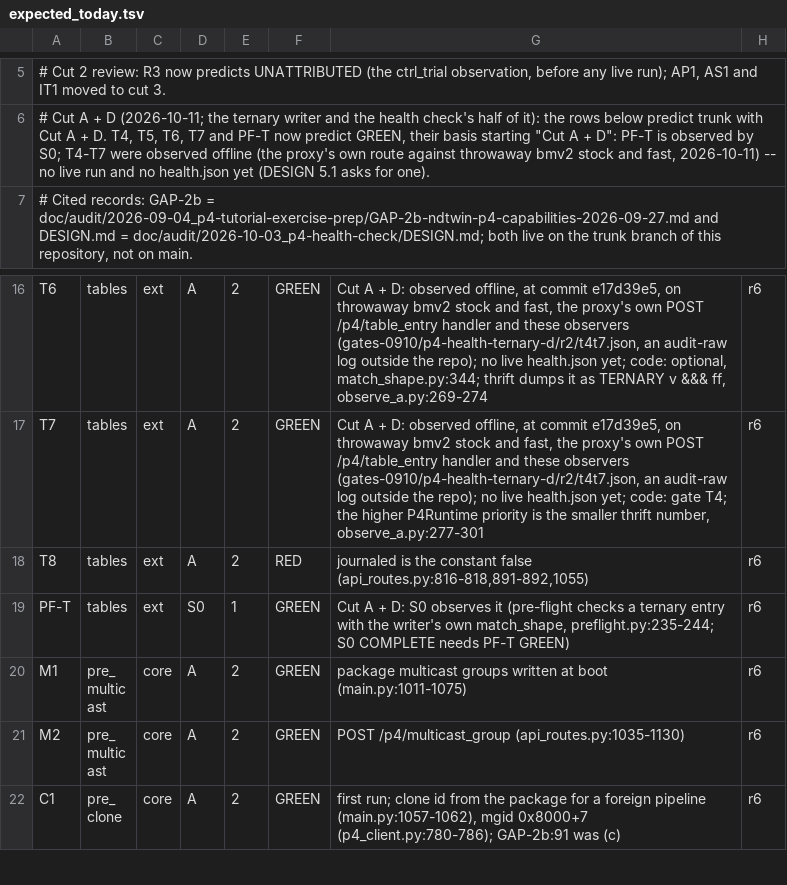
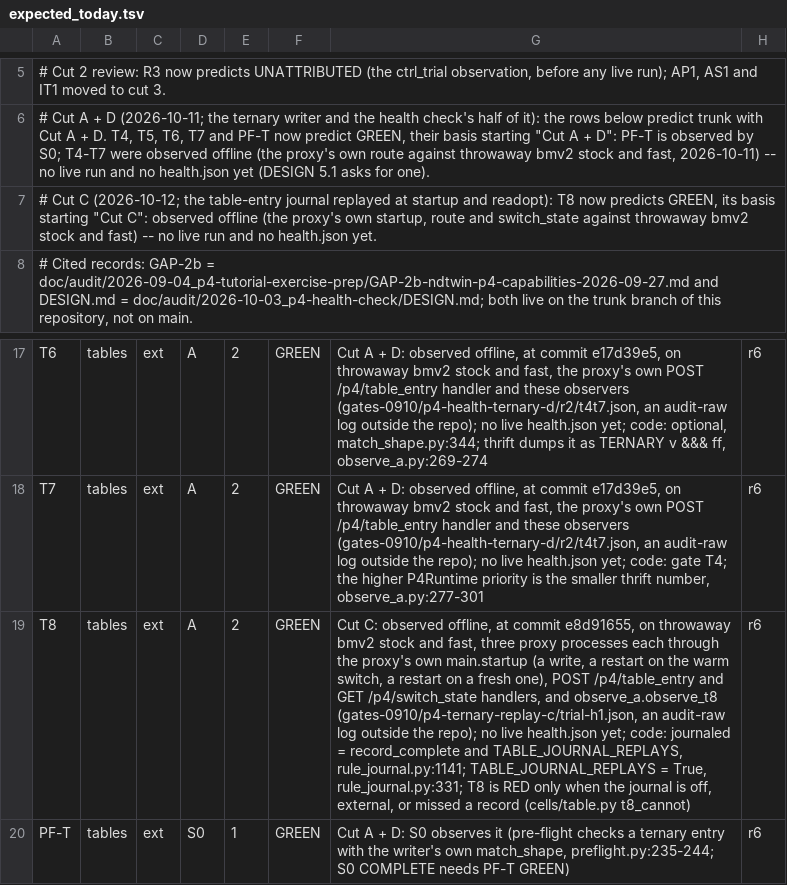
Before and after one commit to Adam010341/NDTwin-Kernel-P4, a TSV file: doc/audit/2026-10-03_p4-health-check/expected_today.tsv, drawn as a sheet; only a part is shown, gaps mark what is left out; the shorter side is filled out with more unchanged rows; addresses are those after the commit; the diff names each change by its address in the sheet, - before the commit and + after, or states it on an @@ line.

Commit message:
p4_health: expect T8 GREEN now that the journal is replayed
T8 was observed offline: three proxy processes on throwaway stock and fast
bmv2 (a write, a restart on the warm switch, a restart on a fresh one), read
back through the proxy's own switch_state and the health check's observer.
The prediction says so and that there is no live run yet. The fake fabric in
the collector tests now replays too, the full-scope rollup moves to 7/6/3/0,
and the gate gains an observer mutant for T8.

```diff
--- a/doc/audit/2026-10-03_p4-health-check/expected_today.tsv
+++ b/doc/audit/2026-10-03_p4-health-check/expected_today.tsv
+row 7: # Cut C (2026-10-12; the table-entry journal replayed at startup and readopt): T8 now predicts GREEN, its basis starting "Cut C": observed offline (the proxy's own startup, route and switch_state against throwaway bmv2 stock and fast) -- no live run and no health.json yet.
-F19: RED
+F19: GREEN
-G19: journaled is the constant false (api_routes.py:816-818,891-892,1055)
+G19: Cut C: observed offline, at commit e8d91655, on throwaway bmv2 stock and fast, three proxy processes each through the proxy's own main.startup (a write, a restart on the warm switch, a restart on a fresh one), POST /p4/table_entry and GET /p4/switch_state handlers, and observe_a.observe_t8 (gates-0910/p4-ternary-replay-c/trial-h1.json, an audit-raw log outside the repo); no live health.json yet; code: journaled = record_complete and TABLE_JOURNAL_REPLAYS, rule_journal.py:1141; TABLE_JOURNAL_REPLAYS = True, rule_journal.py:331; T8 is RED only when the journal is off, external, or missed a record (cells/table.py t8_cannot)
```
Also changed, not shown: 3 other files.
